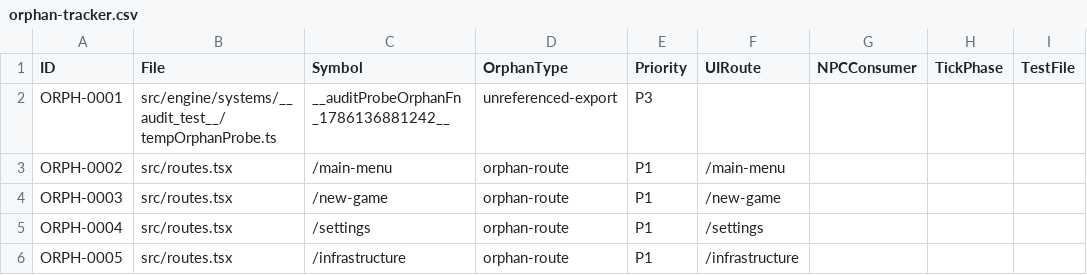
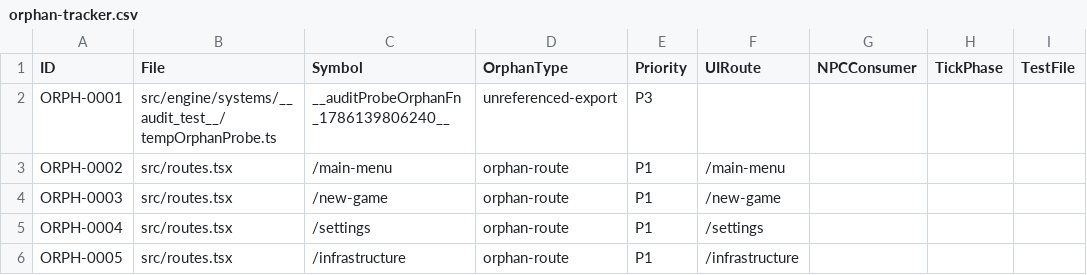
Before and after one commit to anguschoclab/Basho, a CSV file: .windsurf/audit/orphan-tracker.csv, drawn as a sheet; only a part is shown; the diff names each change by its address in the sheet, - before the commit and + after, or states it on an @@ line.

```diff
--- a/.windsurf/audit/orphan-tracker.csv
+++ b/.windsurf/audit/orphan-tracker.csv
-C2 (Symbol): __auditProbeOrphanFn_1786136881242__
+C2 (Symbol): __auditProbeOrphanFn_1786139806240__
```
Also changed, not shown: 11 other files.
